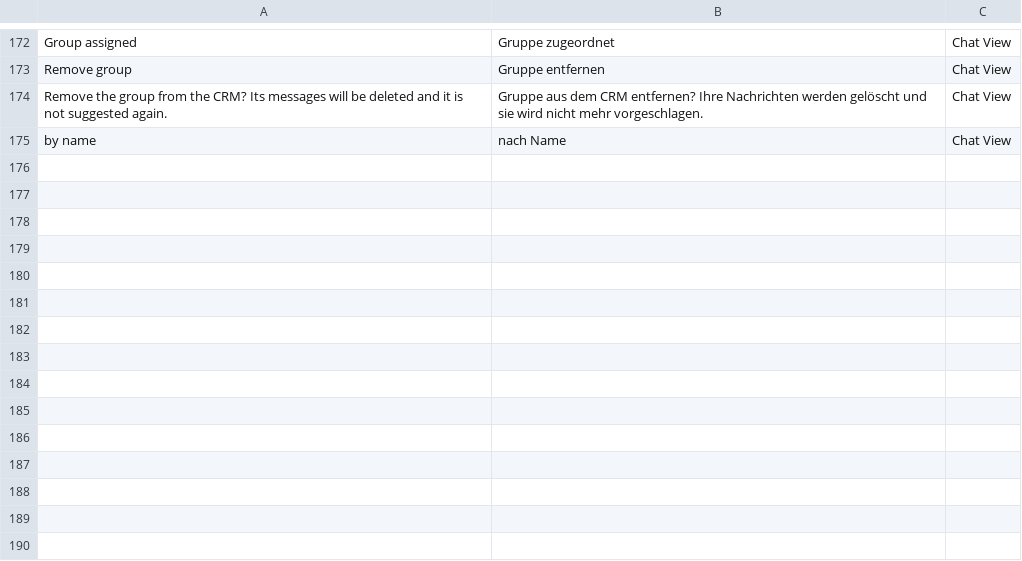
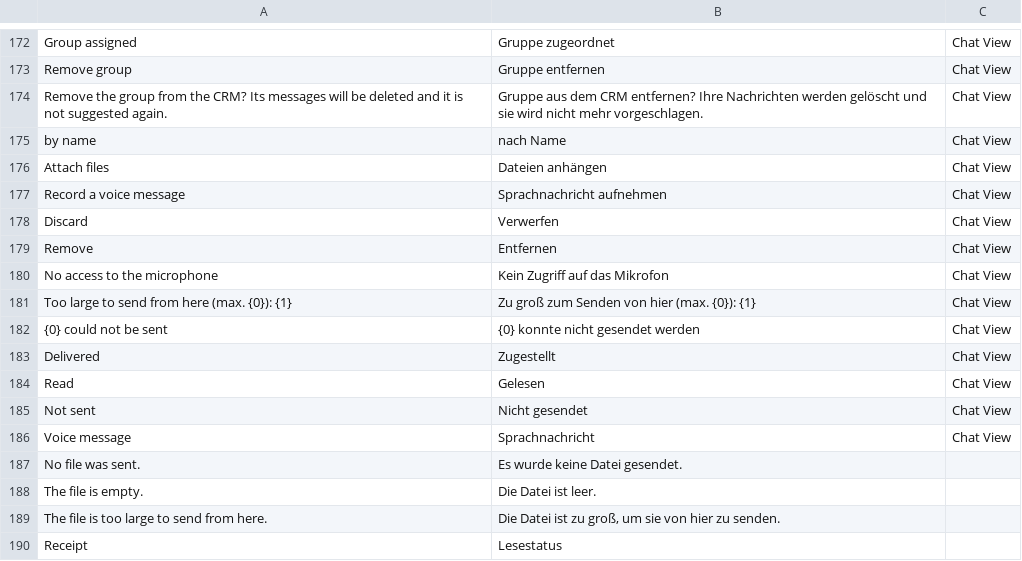
Before and after one commit to EffizienzAgent/chatsync, a CSV file: chatsync/translations/de.csv, drawn as a sheet; only a part is shown, gaps mark what is left out; the diff names each change by its address in the sheet, - before the commit and + after, or states it on an @@ line.

```diff
--- a/chatsync/translations/de.csv
+++ b/chatsync/translations/de.csv
+row 176: Attach files | Dateien anhängen | Chat View
+row 177: Record a voice message | Sprachnachricht aufnehmen | Chat View
+row 178: Discard | Verwerfen | Chat View
+row 179: Remove | Entfernen | Chat View
+row 180: No access to the microphone | Kein Zugriff auf das Mikrofon | Chat View
+row 181: Too large to send from here (max. {0}): {1} | Zu groß zum Senden von hier (max. {0}): {1} | Chat View
+row 182: {0} could not be sent | {0} konnte nicht gesendet werden | Chat View
+row 183: Delivered | Zugestellt | Chat View
+row 184: Read | Gelesen | Chat View
+row 185: Not sent | Nicht gesendet | Chat View
+row 186: Voice message | Sprachnachricht | Chat View
+row 187: No file was sent. | Es wurde keine Datei gesendet.
+row 188: The file is empty. | Die Datei ist leer.
+row 189: The file is too large to send from here. | Die Datei ist zu groß, um sie von hier zu senden.
+row 190: Receipt | Lesestatus
```
Also changed, not shown: 11 other files.
